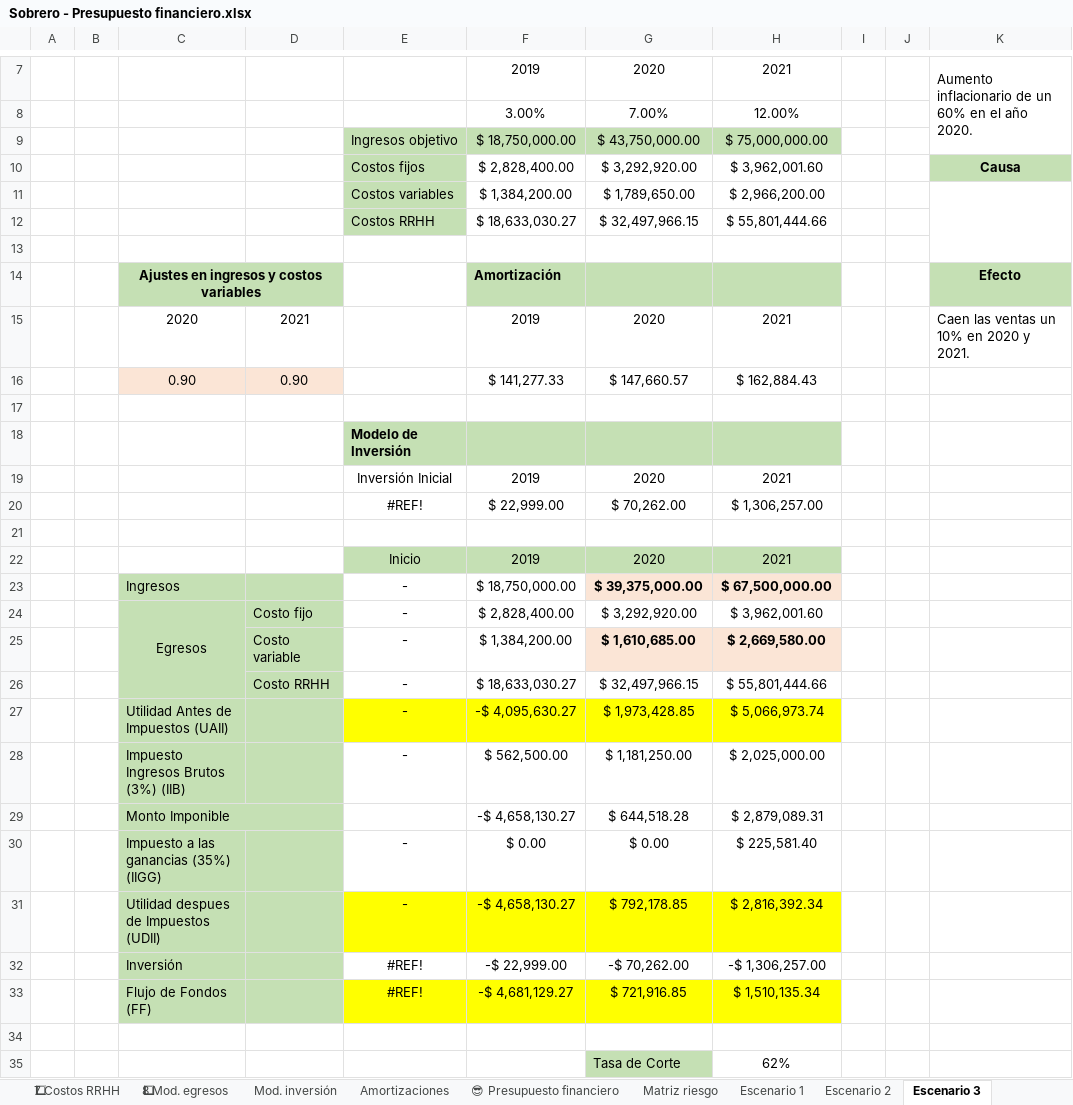
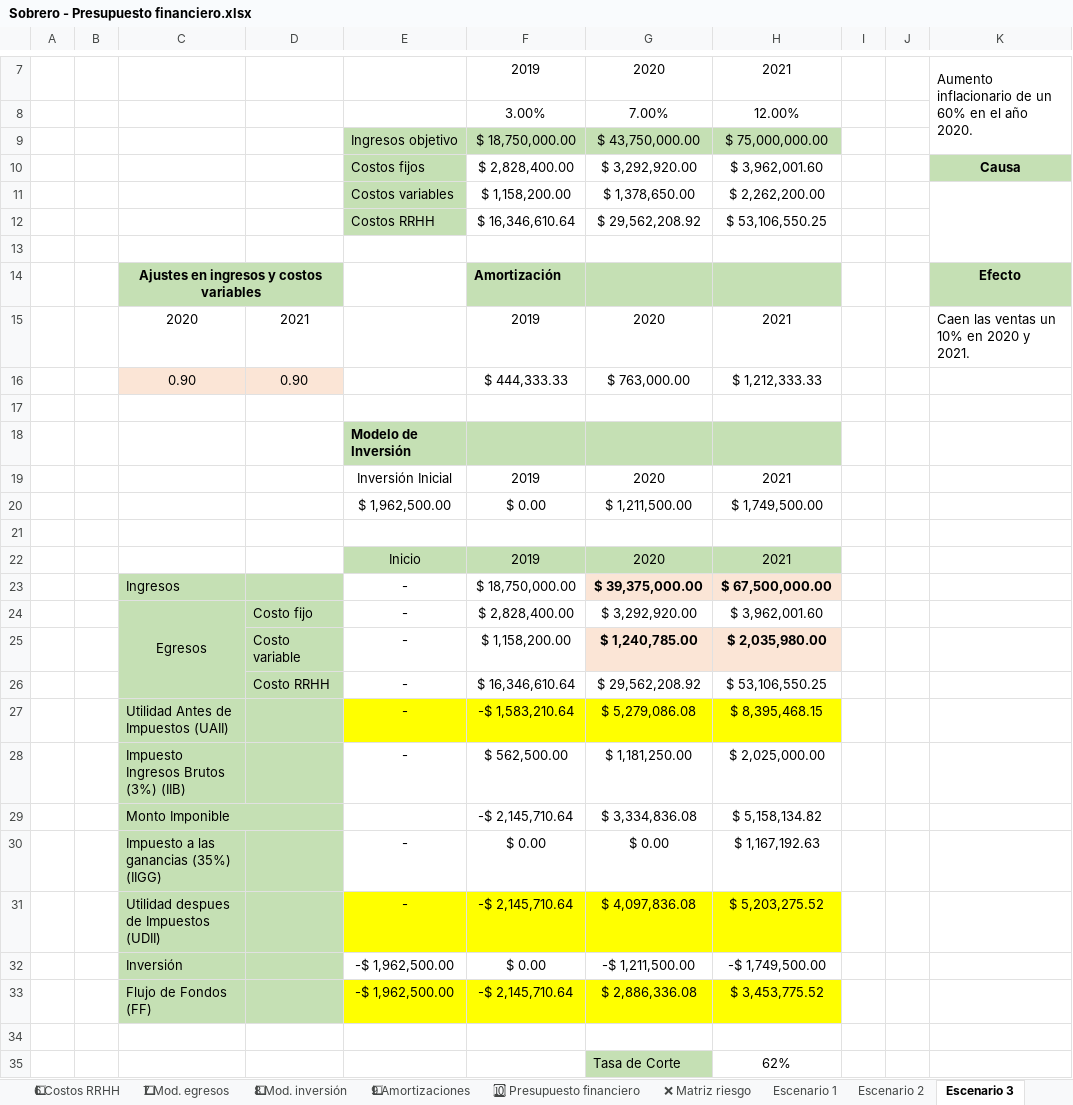
Before and after one commit to MartinSob/tfi-my-news, an Excel workbook: Sobrero - Presupuesto financiero.xlsx, sheet Escenario 3, drawn as a sheet; only a part is shown, gaps mark what is left out; values as stored, in another font and other column widths than the file's, no borders; charts and pictures not drawn; removed rows and columns are numbered as before the commit, all else as after; the diff names each change by its address in the sheet, - before the commit and + after, or states it on an @@ line.

```diff
--- a/Sobrero - Presupuesto financiero.xlsx (sheet Escenario 3)
+++ b/Sobrero - Presupuesto financiero.xlsx (sheet Escenario 3)
-sheet tab: 7⃣ Costos RRHH
+sheet tab: 6⃣ Costos RRHH
-sheet tab: 8⃣ Mod. egresos
+sheet tab: 7⃣ Mod. egresos
-sheet tab: Mod. inversión
+sheet tab: 8⃣ Mod. inversión
-sheet tab: Amortizaciones
+sheet tab: 9⃣ Amortizaciones
-sheet tab: 😎 Presupuesto financiero
+sheet tab: 🔟 Presupuesto financiero
-sheet tab: Matriz riesgo
+sheet tab: ❌ Matriz riesgo
-row 11:  |  |  |  | Costos variables | $ 1,384,200.00 | $ 1,789,650.00 | $ 2,966,200.00
-row 12:  |  |  |  | Costos RRHH | $ 18,633,030.27 | $ 32,497,966.15 | $ 55,801,444.66
+row 11:  |  |  |  | Costos variables | $ 1,158,200.00 | $ 1,378,650.00 | $ 2,262,200.00
+row 12:  |  |  |  | Costos RRHH | $ 16,346,610.64 | $ 29,562,208.92 | $ 53,106,550.25
-row 16:  |  | 0.90 | 0.90 |  | $ 141,277.33 | $ 147,660.57 | $ 162,884.43
+row 16:  |  | 0.90 | 0.90 |  | $ 444,333.33 | $ 763,000.00 | $ 1,212,333.33
-row 20:  |  |  |  | #REF! | $ 22,999.00 | $ 70,262.00 | $ 1,306,257.00
+row 20:  |  |  |  | $ 1,962,500.00 | $ 0.00 | $ 1,211,500.00 | $ 1,749,500.00
-row 25:  |  |  | Costo variable | - | $ 1,384,200.00 | $ 1,610,685.00 | $ 2,669,580.00
-row 26:  |  |  | Costo RRHH | - | $ 18,633,030.27 | $ 32,497,966.15 | $ 55,801,444.66
-row 27:  |  | Utilidad Antes de Impuestos (UAII) |  | - | -$ 4,095,630.27 | $ 1,973,428.85 | $ 5,066,973.74
+row 25:  |  |  | Costo variable | - | $ 1,158,200.00 | $ 1,240,785.00 | $ 2,035,980.00
+row 26:  |  |  | Costo RRHH | - | $ 16,346,610.64 | $ 29,562,208.92 | $ 53,106,550.25
+row 27:  |  | Utilidad Antes de Impuestos (UAII) |  | - | -$ 1,583,210.64 | $ 5,279,086.08 | $ 8,395,468.15
-row 29:  |  | Monto Imponible |  |  | -$ 4,658,130.27 | $ 644,518.28 | $ 2,879,089.31
+row 29:  |  | Monto Imponible |  |  | -$ 2,145,710.64 | $ 3,334,836.08 | $ 5,158,134.82
-H30: $ 225,581.40
+H30: $ 1,167,192.63
-row 31:  |  | Utilidad despues de Impuestos (UDII) |  | - | -$ 4,658,130.27 | $ 792,178.85 | $ 2,816,392.34
-row 32:  |  | Inversión |  | #REF! | -$ 22,999.00 | -$ 70,262.00 | -$ 1,306,257.00
-row 33:  |  | Flujo de Fondos (FF) |  | #REF! | -$ 4,681,129.27 | $ 721,916.85 | $ 1,510,135.34
+row 31:  |  | Utilidad despues de Impuestos (UDII) |  | - | -$ 2,145,710.64 | $ 4,097,836.08 | $ 5,203,275.52
+row 32:  |  | Inversión |  | -$ 1,962,500.00 | $ 0.00 | -$ 1,211,500.00 | -$ 1,749,500.00
+row 33:  |  | Flujo de Fondos (FF) |  | -$ 1,962,500.00 | -$ 2,145,710.64 | $ 2,886,336.08 | $ 3,453,775.52
```
Also changed, not shown: sheet 6⃣ Costos RRHH, sheet 5⃣ Costos variables, sheet 9⃣ Amortizaciones, sheet 8⃣ Mod. inversión, sheet 🔟 Presupuesto financiero, sheet Anexo capacidad operativa, 6 more sheets, other sheet tabs, formulas that keep their value, charts or pictures.
